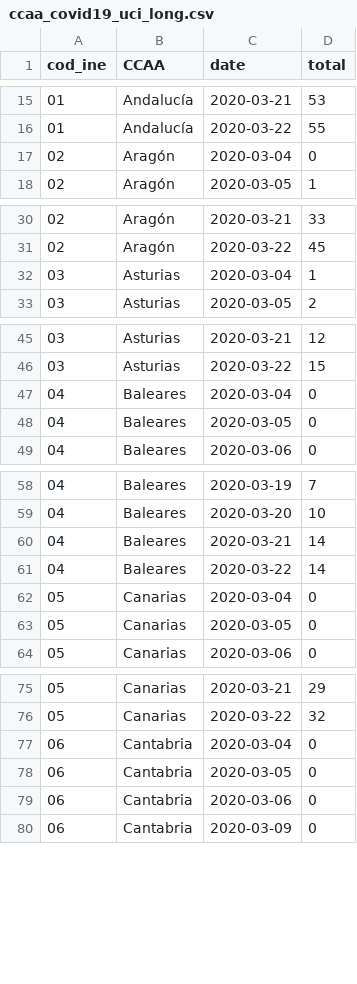
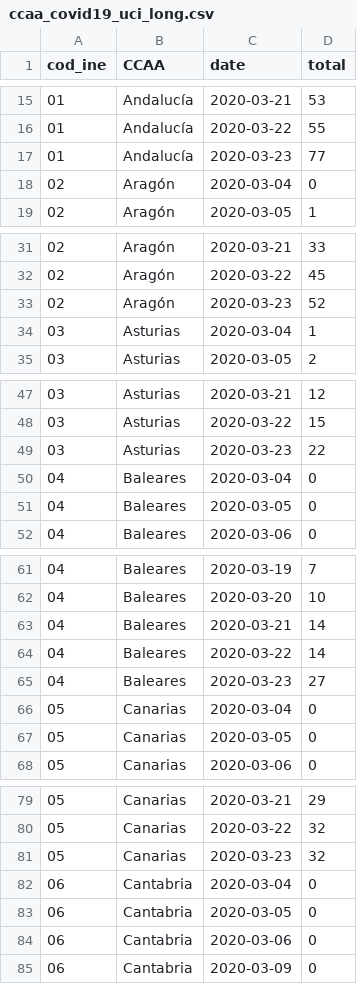
Before and after one commit to ccamara/covid_datadist_long, a CSV file: data/output/ccaa_covid19_uci_long.csv, drawn as a sheet; only a part is shown, gaps mark what is left out; the diff covers the shown part only.

```diff
--- a/data/output/ccaa_covid19_uci_long.csv
+++ b/data/output/ccaa_covid19_uci_long.csv
@@ -16,0 +17 @@
+01,Andalucía,2020-03-23,77
@@ -31,0 +33 @@
+02,Aragón,2020-03-23,52
@@ -46,0 +49 @@
+03,Asturias,2020-03-23,22
@@ -61,0 +65 @@
+04,Baleares,2020-03-23,27
@@ -76,0 +81 @@
+05,Canarias,2020-03-23,32
```
Also changed, not shown: 15 added rows elsewhere in this file, data/output/ccaa_covid19_altas_long.csv, data/output/ccaa_covid19_casos_long.csv, 1 other file.
